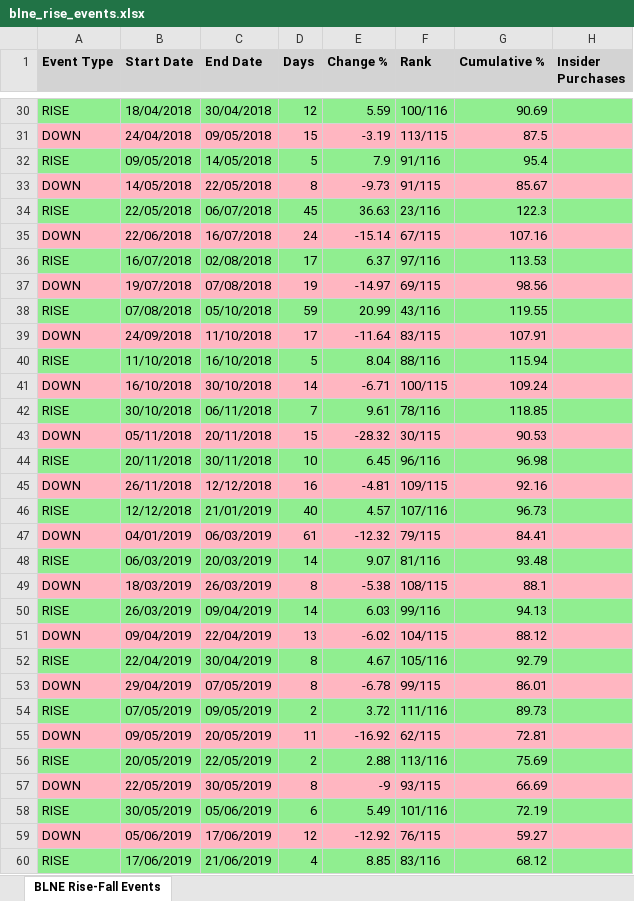
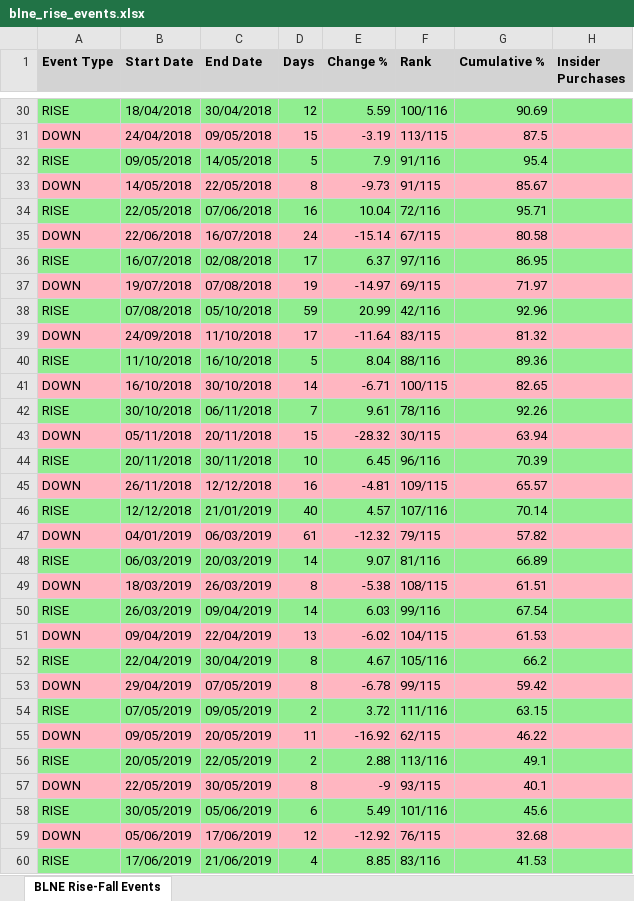
Before and after one commit to sagivO2150/me-stocks, an Excel workbook: output CSVs/blne_rise_events.xlsx, sheet BLNE Rise-Fall Events, drawn as a sheet; only a part is shown, gaps mark what is left out; values as stored, in another font and other column widths than the file's, no borders; the diff covers the shown part only; the diff names each change by its address in the sheet, - before the commit and + after, or states it on an @@ line.

Commit message:
Align CSV and JSON data for consistency
Updated the CSV and JSON files to ensure alignment in data structure and content. Adjusted dates and values to match across both formats, improving data accuracy and consistency.

- Modified `blne_rise_events.xlsx` to reflect updated rise and fall data.
- Adjusted `blne_rise_volatility_analysis.json` with corrected dates and values for rise events, dips, and recoveries.
- Removed redundant entries in JSON for mid rises and mid falls.
- Updated `backtest_all_stocks_insider_conviction.py` script to handle aligned data formats effectively.

============================================================
  FEATURE LABELS
============================================================

# POC_tests

```diff
--- a/output CSVs/blne_rise_events.xlsx (sheet BLNE Rise-Fall Events)
+++ b/output CSVs/blne_rise_events.xlsx (sheet BLNE Rise-Fall Events)
-C34 (End Date): 06/07/2018
+C34 (End Date): 07/06/2018
-D34 (Days): 45
+D34 (Days): 16
-E34 (Change %): 36.63
+E34 (Change %): 10.04
-F34 (Rank): 23/116
+F34 (Rank): 72/116
-G34 (Cumulative %): 122.3
+G34 (Cumulative %): 95.71
-G35 (Cumulative %): 107.16
+G35 (Cumulative %): 80.58
-G36 (Cumulative %): 113.53
+G36 (Cumulative %): 86.95
-G37 (Cumulative %): 98.56
+G37 (Cumulative %): 71.97
-F38 (Rank): 43/116
+F38 (Rank): 42/116
-G38 (Cumulative %): 119.55
+G38 (Cumulative %): 92.96
-G39 (Cumulative %): 107.91
+G39 (Cumulative %): 81.32
-G40 (Cumulative %): 115.94
+G40 (Cumulative %): 89.36
-G41 (Cumulative %): 109.24
+G41 (Cumulative %): 82.65
-G42 (Cumulative %): 118.85
+G42 (Cumulative %): 92.26
-G43 (Cumulative %): 90.53
+G43 (Cumulative %): 63.94
-G44 (Cumulative %): 96.98
+G44 (Cumulative %): 70.39
-G45 (Cumulative %): 92.16
+G45 (Cumulative %): 65.57
-G46 (Cumulative %): 96.73
+G46 (Cumulative %): 70.14
-G47 (Cumulative %): 84.41
+G47 (Cumulative %): 57.82
-G48 (Cumulative %): 93.48
+G48 (Cumulative %): 66.89
-G49 (Cumulative %): 88.1
+G49 (Cumulative %): 61.51
-G50 (Cumulative %): 94.13
+G50 (Cumulative %): 67.54
-G51 (Cumulative %): 88.12
+G51 (Cumulative %): 61.53
-G52 (Cumulative %): 92.79
+G52 (Cumulative %): 66.2
-G53 (Cumulative %): 86.01
+G53 (Cumulative %): 59.42
-G54 (Cumulative %): 89.73
+G54 (Cumulative %): 63.15
-G55 (Cumulative %): 72.81
+G55 (Cumulative %): 46.22
-G56 (Cumulative %): 75.69
+G56 (Cumulative %): 49.1
-G57 (Cumulative %): 66.69
+G57 (Cumulative %): 40.1
-G58 (Cumulative %): 72.19
+G58 (Cumulative %): 45.6
-G59 (Cumulative %): 59.27
+G59 (Cumulative %): 32.68
-G60 (Cumulative %): 68.12
+G60 (Cumulative %): 41.53
```
Also changed, not shown: 230 edited cells elsewhere in this sheet, 3 other files.
